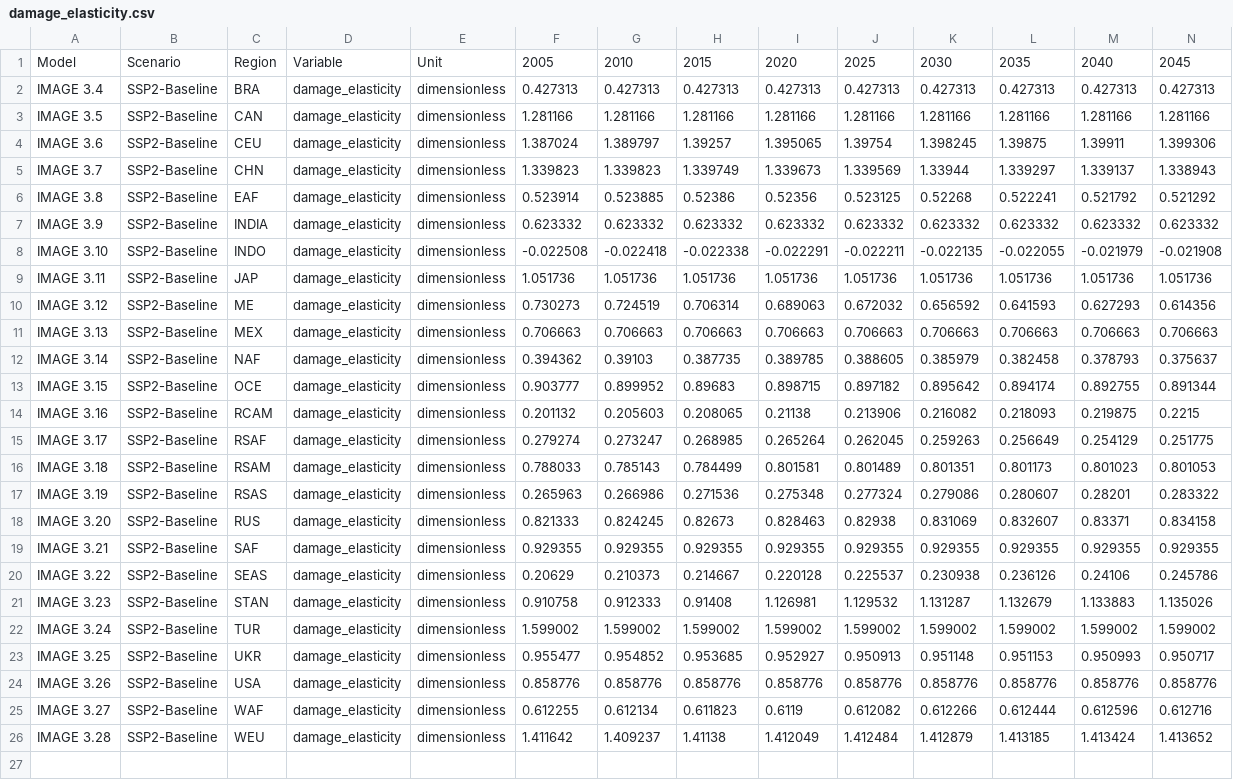
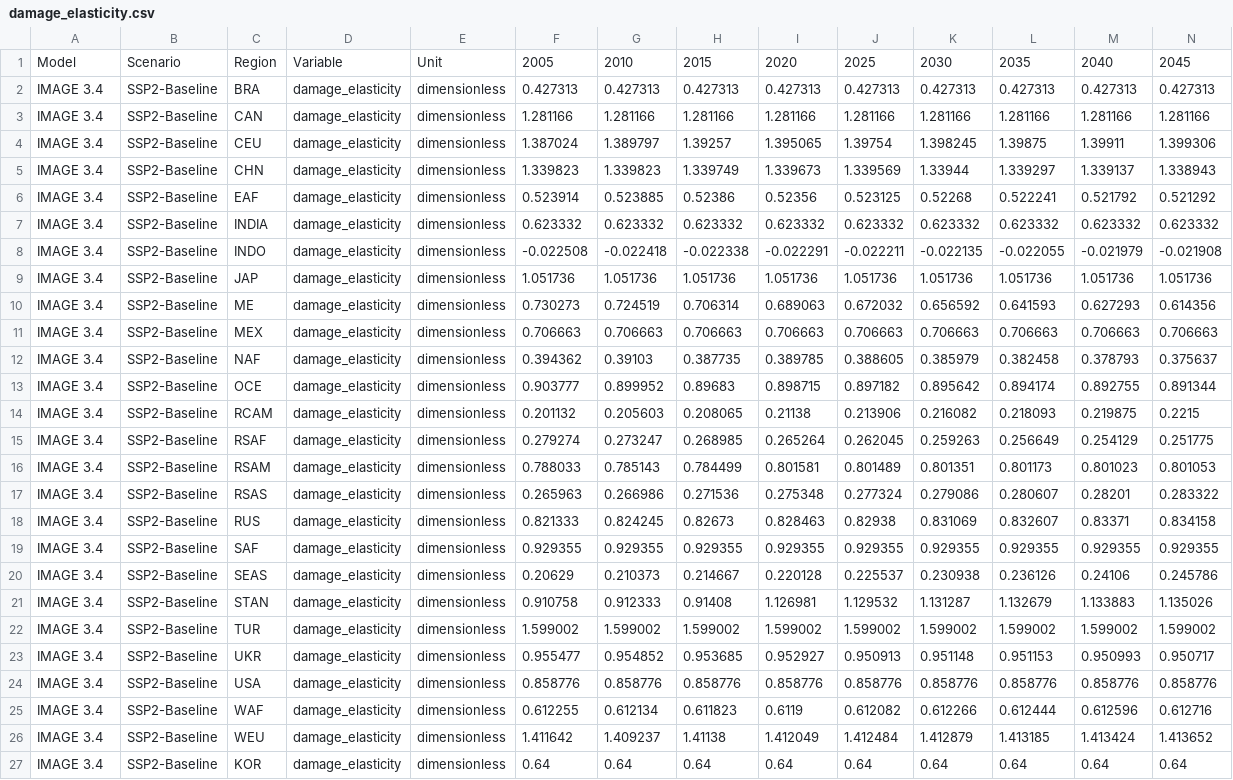
Before and after one commit to UtrechtUniversity/mimosa, a CSV file: mimosa/inputdata/data/damage_elasticity.csv, drawn as a sheet; only a part is shown; rows hold the shown columns only; the diff names each change by its address in the sheet, - before the commit and + after, or states it on an @@ line.

Commit message:
fixing differentiated damage elasticities

```diff
--- a/mimosa/inputdata/data/damage_elasticity.csv
+++ b/mimosa/inputdata/data/damage_elasticity.csv
-A3: IMAGE 3.5
+A3: IMAGE 3.4
-A4: IMAGE 3.6
+A4: IMAGE 3.4
-A5: IMAGE 3.7
+A5: IMAGE 3.4
-A6: IMAGE 3.8
+A6: IMAGE 3.4
-A7: IMAGE 3.9
+A7: IMAGE 3.4
-A8: IMAGE 3.10
+A8: IMAGE 3.4
-A9: IMAGE 3.11
+A9: IMAGE 3.4
-A10: IMAGE 3.12
+A10: IMAGE 3.4
-A11: IMAGE 3.13
+A11: IMAGE 3.4
-A12: IMAGE 3.14
+A12: IMAGE 3.4
-A13: IMAGE 3.15
+A13: IMAGE 3.4
-A14: IMAGE 3.16
+A14: IMAGE 3.4
-A15: IMAGE 3.17
+A15: IMAGE 3.4
-A16: IMAGE 3.18
+A16: IMAGE 3.4
-A17: IMAGE 3.19
+A17: IMAGE 3.4
-A18: IMAGE 3.20
+A18: IMAGE 3.4
-A19: IMAGE 3.21
+A19: IMAGE 3.4
-A20: IMAGE 3.22
+A20: IMAGE 3.4
-A21: IMAGE 3.23
+A21: IMAGE 3.4
-A22: IMAGE 3.24
+A22: IMAGE 3.4
-A23: IMAGE 3.25
+A23: IMAGE 3.4
-A24: IMAGE 3.26
+A24: IMAGE 3.4
-A25: IMAGE 3.27
+A25: IMAGE 3.4
-A26: IMAGE 3.28
+A26: IMAGE 3.4
+row 27: IMAGE 3.4 | SSP2-Baseline | KOR | damage_elasticity | dimensionless | 0.64 | 0.64 | 0.64 | 0.64 | 0.64 | 0.64 | 0.64 | 0.64 | 0.64
```
Also changed, not shown: 3 other files.
